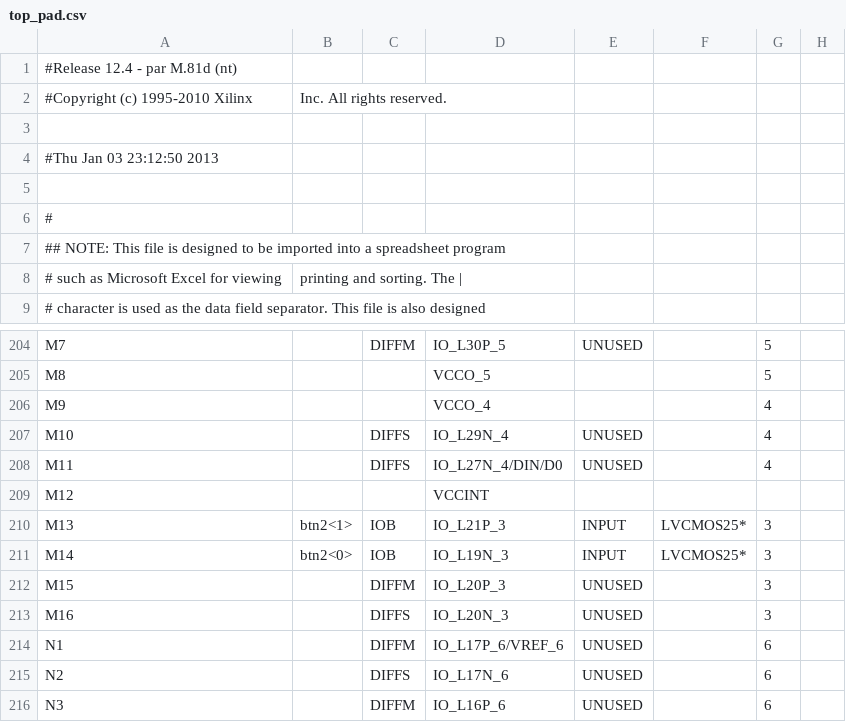
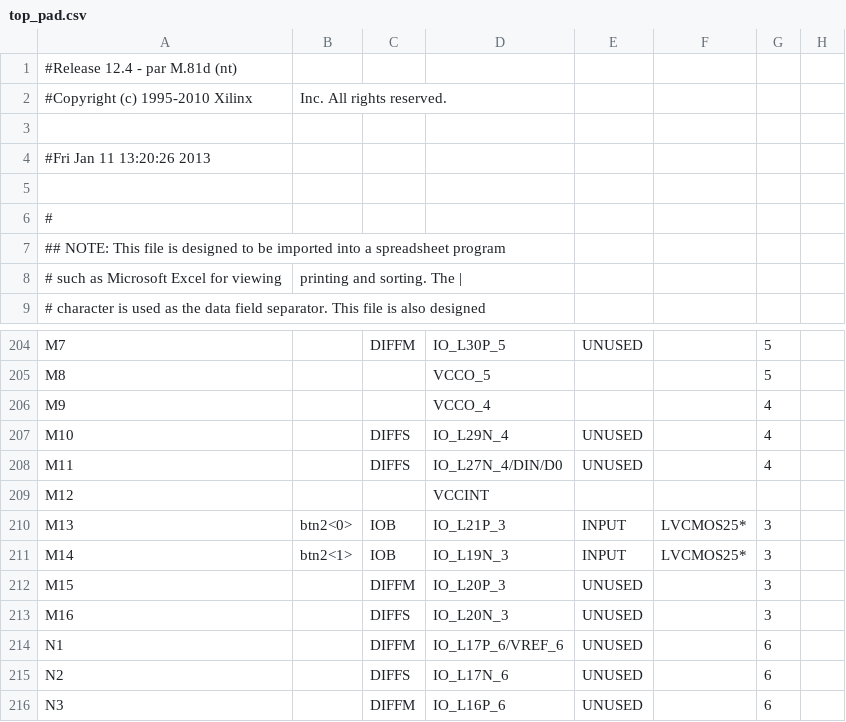
Before and after one commit to SherryYang1122/verilog-pong, a CSV file: pong/top_pad.csv, drawn as a sheet; only a part is shown, gaps mark what is left out; the diff names each change by its address in the sheet, - before the commit and + after, or states it on an @@ line.

```diff
--- a/pong/top_pad.csv
+++ b/pong/top_pad.csv
-A4: #Thu Jan 03 23:12:50 2013
+A4: #Fri Jan 11 13:20:26 2013
-B210: btn2<1>
+B210: btn2<0>
-B211: btn2<0>
+B211: btn2<1>
```
Also changed, not shown: 45 other files.
